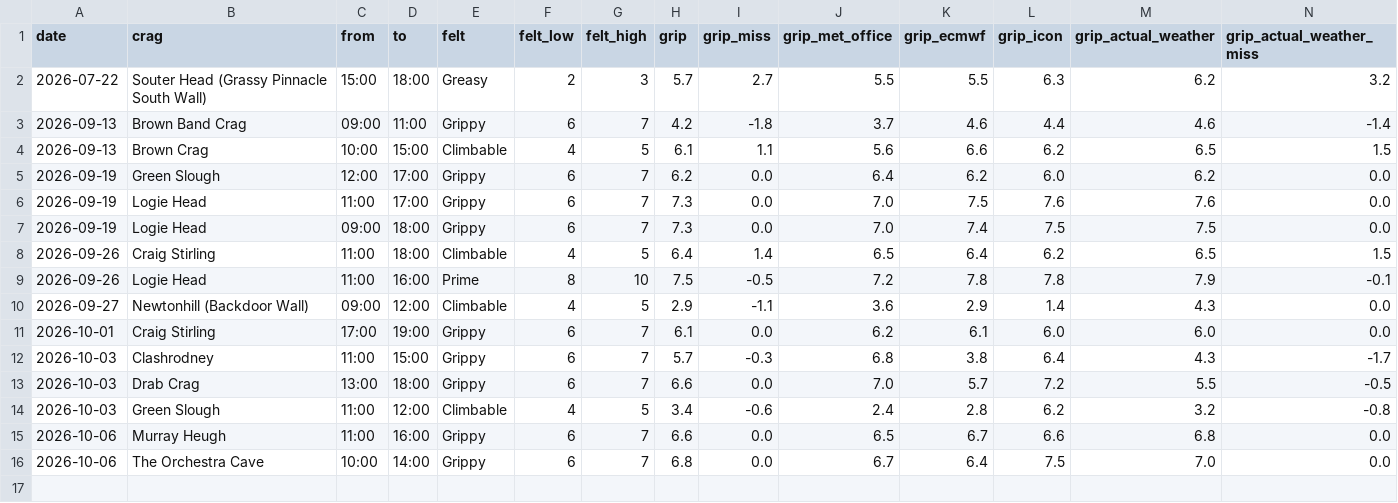
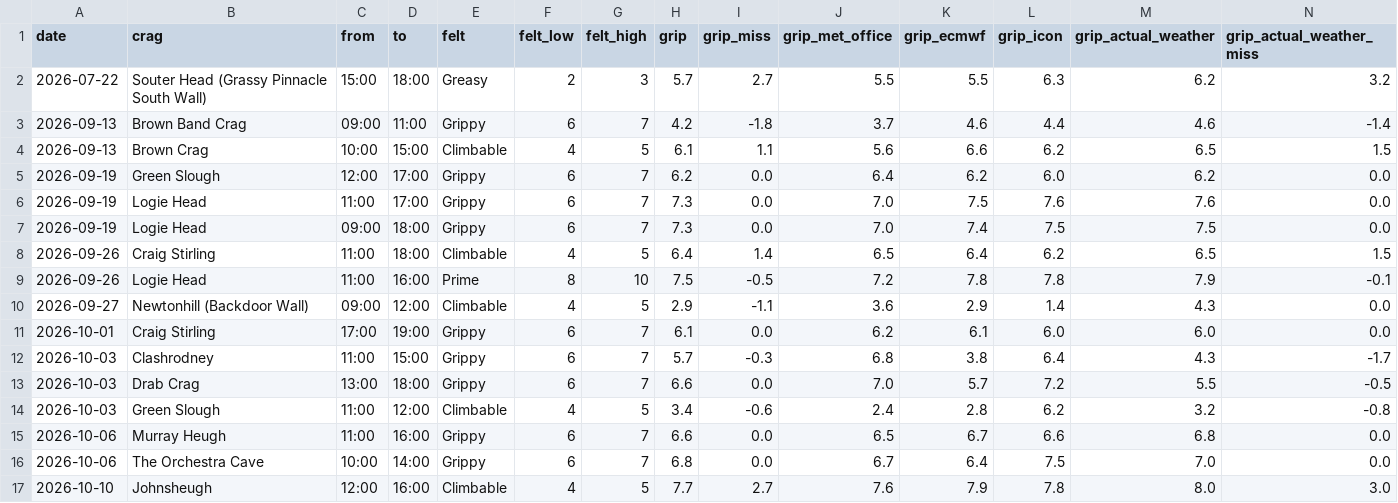
Before and after one commit to stevewallsmountain/grip, a CSV file: calibration.csv, drawn as a sheet; only a part is shown; rows hold the shown columns only; the diff names each change by its address in the sheet, - before the commit and + after, or states it on an @@ line.

```diff
--- a/calibration.csv
+++ b/calibration.csv
+row 17: 2026-10-10 | Johnsheugh | 12:00 | 16:00 | Climbable | 4 | 5 | 7.7 | 2.7 | 7.6 | 7.9 | 7.8 | 8.0 | 3.0
```
Also changed, not shown: 1 other file.
